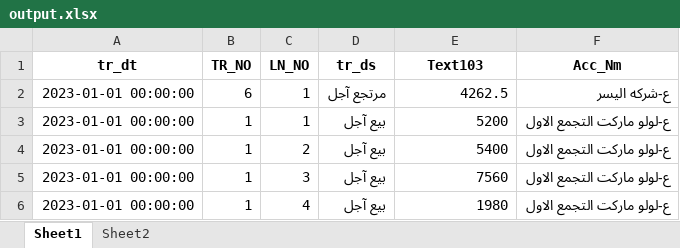
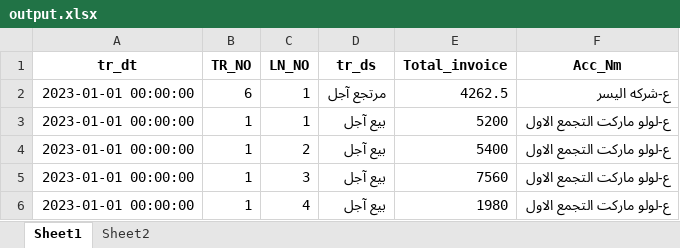
Before and after one commit to MhmedRjb/cashflow, an Excel workbook: output.xlsx, sheet Sheet1, drawn as a sheet; only a part is shown; values as stored, in another font and other column widths than the file's, no borders; the diff names each change by its address in the sheet, - before the commit and + after, or states it on an @@ line.

```diff
--- a/output.xlsx (sheet Sheet1)
+++ b/output.xlsx (sheet Sheet1)
-E1: Text103
+E1: Total_invoice
```
Also changed, not shown: 3 other files.
